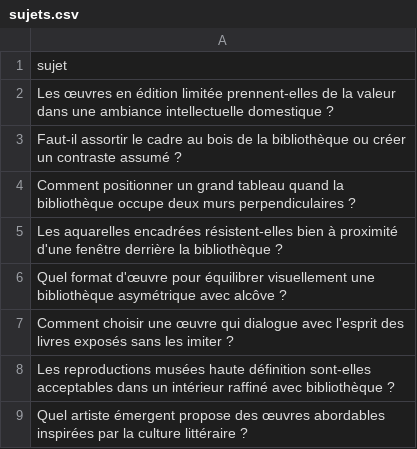
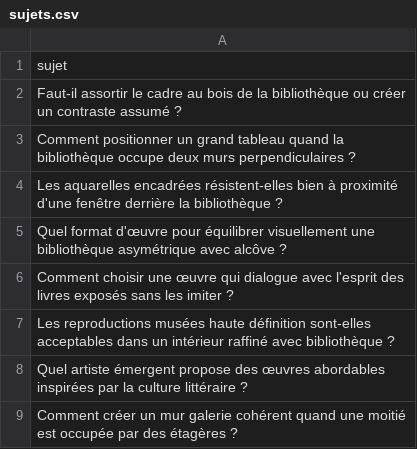
Before and after one commit to Metalosmose21/Biblioth-que-2, a CSV file: sujets.csv, drawn as a sheet; only a part is shown; the shorter side is filled out with more unchanged rows; the diff names each change by its address in the sheet, - before the commit and + after, or states it on an @@ line.

```diff
--- a/sujets.csv
+++ b/sujets.csv
-row 2: Les œuvres en édition limitée prennent-elles de la valeur dans une ambiance intellectuelle domestique ?
```
Also changed, not shown: sujets_traites.csv.
